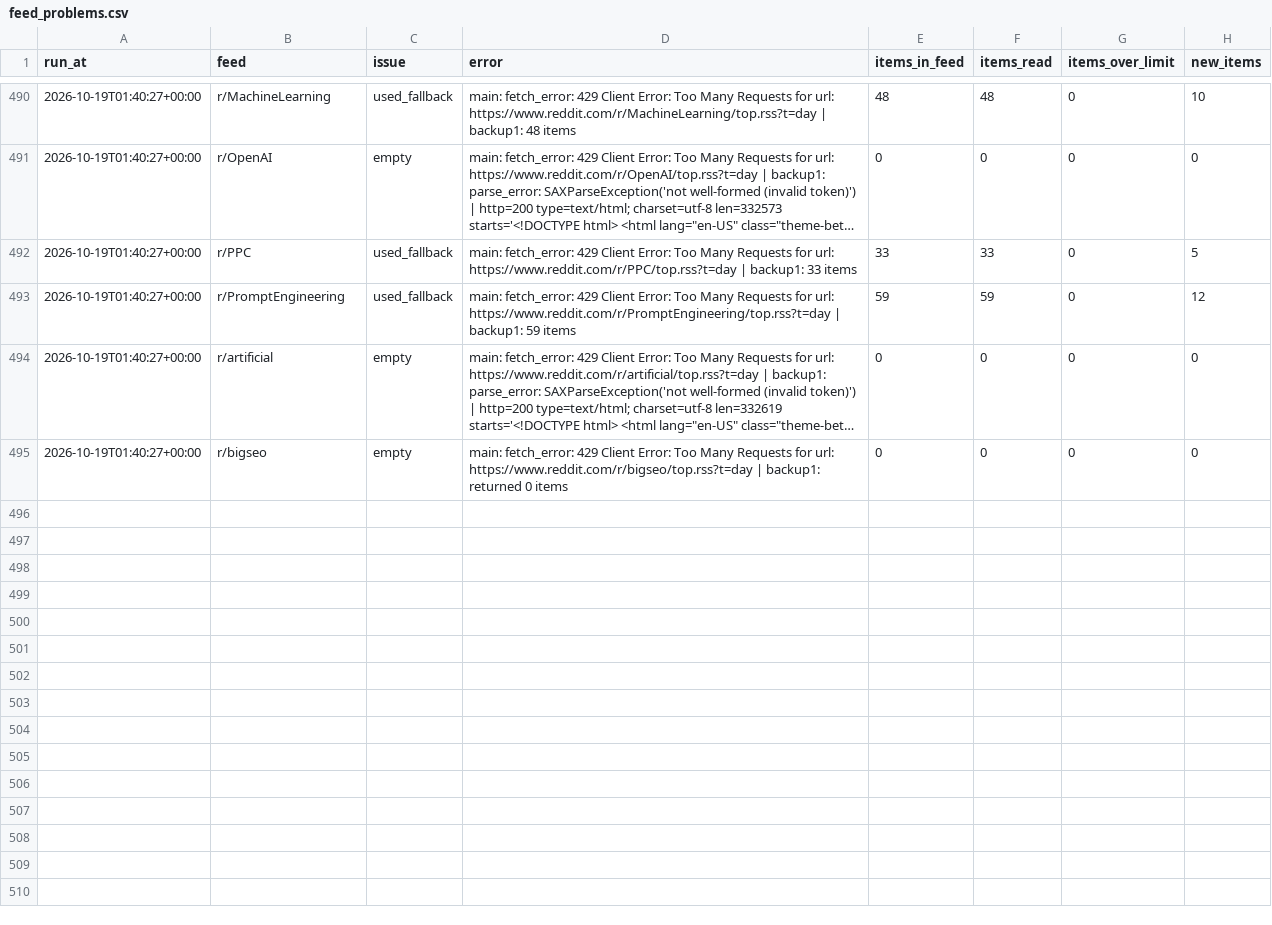
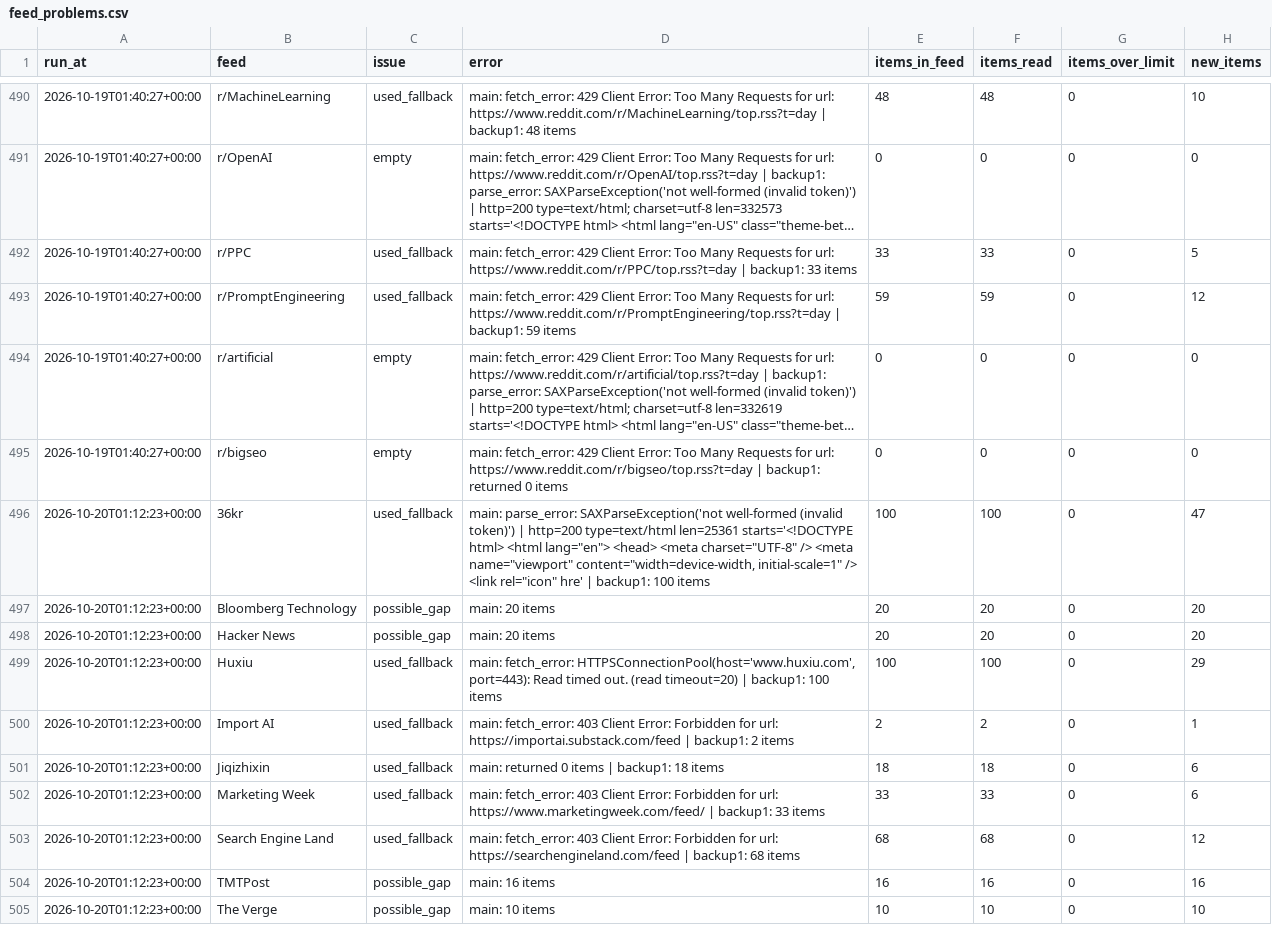
Before and after one commit to pmongcal/scanner-v4, a CSV file: audit/feed_problems.csv, drawn as a sheet; only a part is shown, gaps mark what is left out; long unchanged cells end in …; the diff covers the shown part only.

```diff
--- a/audit/feed_problems.csv
+++ b/audit/feed_problems.csv
@@ -495 +495,11 @@ run_at,feed,issue,error,items_in_feed,items_read,items_over_limit,new_items
 2026-10-19T01:40:27+00:00,r/bigseo,empty,main: fetch_error: 429 Client Error: Too Many Requests for url: https://www.reddit.com/r/bigseo/top.rss?t=day | backup1: returned 0 items,0,0,0,0
+2026-10-20T01:12:23+00:00,36kr,used_fallback,"main: parse_error: SAXParseException('not well-formed (invalid token)') | http=200 type=text/html len=25361 starts='<!DOCTYPE html> <html lang=""en""> <head> <meta charset=""UTF-8"" /> <meta name=""viewport"" content=""width=device-width, initial-scale=1"" /> <link rel=""icon"" hre' | backup1: 100 items",100,100,0,47
+2026-10-20T01:12:23+00:00,Bloomberg Technology,possible_gap,main: 20 items,20,20,0,20
+2026-10-20T01:12:23+00:00,Hacker News,possible_gap,main: 20 items,20,20,0,20
+2026-10-20T01:12:23+00:00,Huxiu,used_fallback,"main: fetch_error: HTTPSConnectionPool(host='www.huxiu.com', port=443): Read timed out. (read timeout=20) | backup1: 100 items",100,100,0,29
+2026-10-20T01:12:23+00:00,Import AI,used_fallback,main: fetch_error: 403 Client Error: Forbidden for url: https://importai.substack.com/feed | backup1: 2 items,2,2,0,1
+2026-10-20T01:12:23+00:00,Jiqizhixin,used_fallback,main: returned 0 items | backup1: 18 items,18,18,0,6
+2026-10-20T01:12:23+00:00,Marketing Week,used_fallback,main: fetch_error: 403 Client Error: Forbidden for url: https://www.marketingweek.com/feed/ | backup1: 33 items,33,33,0,6
+2026-10-20T01:12:23+00:00,Search Engine Land,used_fallback,main: fetch_error: 403 Client Error: Forbidden for url: https://searchengineland.com/feed | backup1: 68 items,68,68,0,12
+2026-10-20T01:12:23+00:00,TMTPost,possible_gap,main: 16 items,16,16,0,16
+2026-10-20T01:12:23+00:00,The Verge,possible_gap,main: 10 items,10,10,0,10
```
Also changed, not shown: 9 added rows elsewhere in this file, 3 other files.
